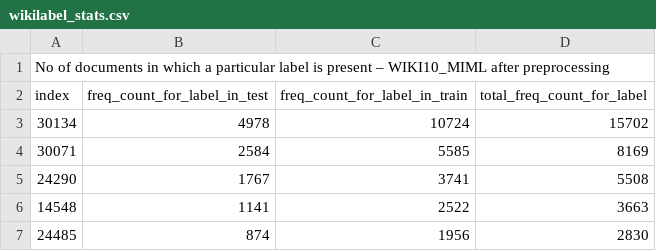
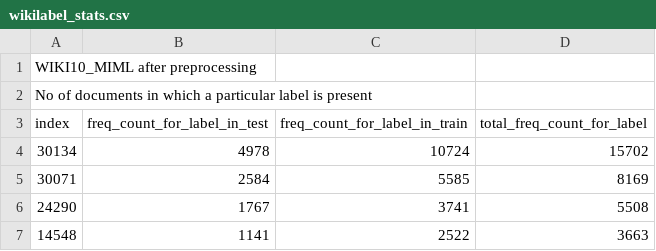
Before and after one commit to vertika-19/Wiki-Text-Categorization, a CSV file: wiki10/MIML/dataset/wikilabel_stats.csv, drawn as a sheet; only a part is shown; the shorter side is filled out with more unchanged rows; the diff names each change by its address in the sheet, - before the commit and + after, or states it on an @@ line.

Commit message:
Update wikilabel_stats.csv

```diff
--- a/wiki10/MIML/dataset/wikilabel_stats.csv
+++ b/wiki10/MIML/dataset/wikilabel_stats.csv
-A1 (index): No of documents in which a particular label is present – WIKI10_MIML after…
+A1 (index): WIKI10_MIML after…
+row 2: No of documents in which a particular label is present
```
